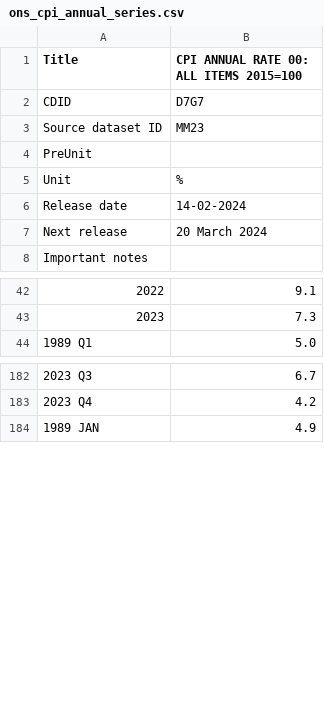
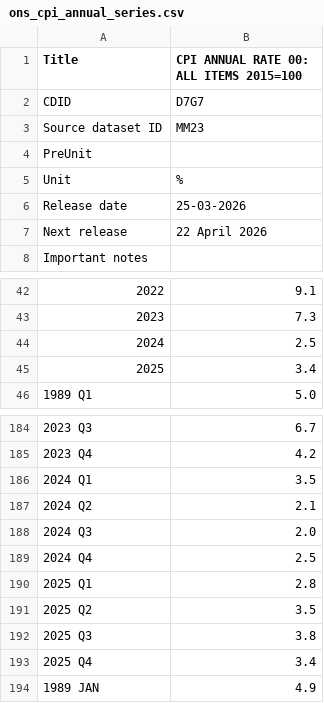
Before and after one commit to SussexUCU/USS, a CSV file: data/ons/ons_cpi_annual_series.csv, drawn as a sheet; only a part is shown, gaps mark what is left out; the diff covers the shown part only.

```diff
--- a/data/ons/ons_cpi_annual_series.csv
+++ b/data/ons/ons_cpi_annual_series.csv
@@ -5,4 +5,4 @@
 "Unit","%"
-"Release date","14-02-2024"
-"Next release","20 March 2024"
+"Release date","25-03-2026"
+"Next release","22 April 2026"
 "Important notes",
@@ -43,2 +43,4 @@
 "2023","7.3"
+"2024","2.5"
+"2025","3.4"
 "1989 Q1","5.0"
@@ -183,2 +185,10 @@
 "2023 Q4","4.2"
+"2024 Q1","3.5"
+"2024 Q2","2.1"
+"2024 Q3","2.0"
+"2024 Q4","2.5"
+"2025 Q1","2.8"
+"2025 Q2","3.5"
+"2025 Q3","3.8"
+"2025 Q4","3.4"
 "1989 JAN","4.9"
```
Also changed, not shown: 25 added rows elsewhere in this file.
